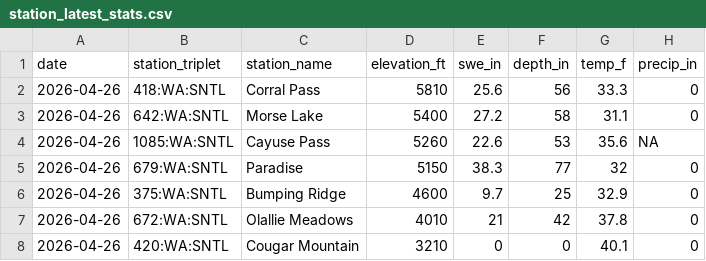
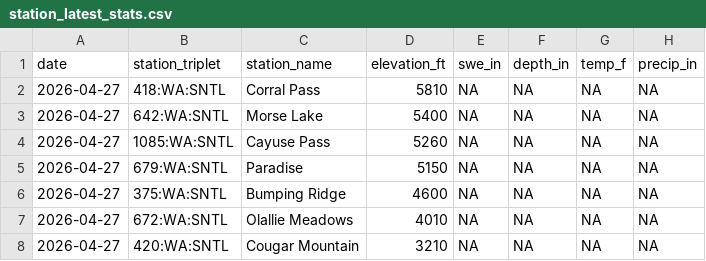
Before and after one commit to bdgroves/rainier-snowpack, a CSV file: data/processed/station_latest_stats.csv, drawn as a sheet.

```diff
--- a/data/processed/station_latest_stats.csv
+++ b/data/processed/station_latest_stats.csv
@@ -1,8 +1,8 @@
 "date","station_triplet","station_name","elevation_ft","swe_in","depth_in","temp_f","precip_in"
-2026-04-26,"418:WA:SNTL","Corral Pass",5810,25.6,56,33.3,0
-2026-04-26,"642:WA:SNTL","Morse Lake",5400,27.2,58,31.1,0
-2026-04-26,"1085:WA:SNTL","Cayuse Pass",5260,22.6,53,35.6,NA
-2026-04-26,"679:WA:SNTL","Paradise",5150,38.3,77,32,0
-2026-04-26,"375:WA:SNTL","Bumping Ridge",4600,9.7,25,32.9,0
-2026-04-26,"672:WA:SNTL","Olallie Meadows",4010,21,42,37.8,0
-2026-04-26,"420:WA:SNTL","Cougar Mountain",3210,0,0,40.1,0
+2026-04-27,"418:WA:SNTL","Corral Pass",5810,NA,NA,NA,NA
+2026-04-27,"642:WA:SNTL","Morse Lake",5400,NA,NA,NA,NA
+2026-04-27,"1085:WA:SNTL","Cayuse Pass",5260,NA,NA,NA,NA
+2026-04-27,"679:WA:SNTL","Paradise",5150,NA,NA,NA,NA
+2026-04-27,"375:WA:SNTL","Bumping Ridge",4600,NA,NA,NA,NA
+2026-04-27,"672:WA:SNTL","Olallie Meadows",4010,NA,NA,NA,NA
+2026-04-27,"420:WA:SNTL","Cougar Mountain",3210,NA,NA,NA,NA
```
Also changed, not shown: 13 other files.
